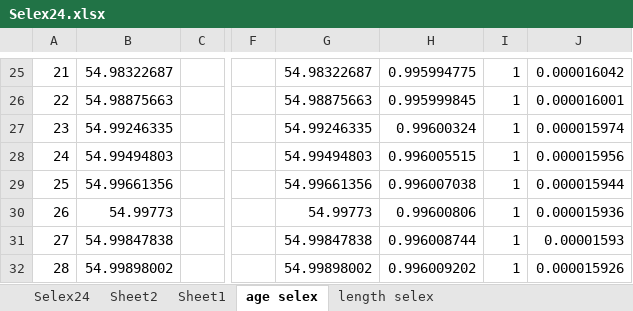
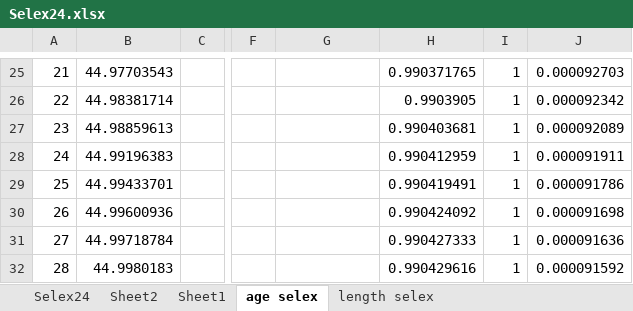
Before and after one commit to ss3sim/ss3models, an Excel workbook: Selex24.xlsx, sheet age selex, drawn as a sheet; only a part is shown, gaps mark what is left out; values as stored, in another font and other column widths than the file's, no borders; charts and pictures not drawn; the diff covers the shown part only; the diff names each change by its address in the sheet, - before the commit and + after, or states it on an @@ line.

```diff
--- a/Selex24.xlsx (sheet age selex)
+++ b/Selex24.xlsx (sheet age selex)
-B25: 54.98322687
+B25: 44.97703543
-G25: 54.98322687
+G25: (empty)
-H25: 0.995994775
+H25: 0.990371765
-J25: 0.000016042
+J25: 0.000092703
-B26: 54.98875663
+B26: 44.98381714
-G26: 54.98875663
+G26: (empty)
-H26: 0.995999845
+H26: 0.9903905
-J26: 0.000016001
+J26: 0.000092342
-B27: 54.99246335
+B27: 44.98859613
-G27: 54.99246335
+G27: (empty)
-H27: 0.99600324
+H27: 0.990403681
-J27: 0.000015974
+J27: 0.000092089
-B28: 54.99494803
+B28: 44.99196383
-G28: 54.99494803
+G28: (empty)
-H28: 0.996005515
+H28: 0.990412959
-J28: 0.000015956
+J28: 0.000091911
-B29: 54.99661356
+B29: 44.99433701
-G29: 54.99661356
+G29: (empty)
-H29: 0.996007038
+H29: 0.990419491
-J29: 0.000015944
+J29: 0.000091786
-B30: 54.99773
+B30: 44.99600936
-G30: 54.99773
+G30: (empty)
-H30: 0.99600806
+H30: 0.990424092
-J30: 0.000015936
+J30: 0.000091698
-B31: 54.99847838
+B31: 44.99718784
-G31: 54.99847838
+G31: (empty)
-H31: 0.996008744
+H31: 0.990427333
-J31: 0.00001593
+J31: 0.000091636
-B32: 54.99898002
+B32: 44.9980183
-G32: 54.99898002
+G32: (empty)
-H32: 0.996009202
+H32: 0.990429616
-J32: 0.000015926
+J32: 0.000091592
```
Also changed, not shown: 323 edited cells elsewhere in this sheet, sheet Selex24, sheet length selex, formulas that keep their value, charts or pictures.
